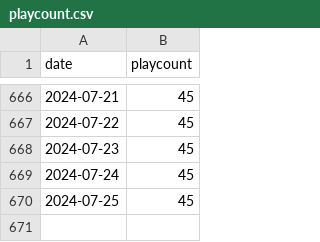
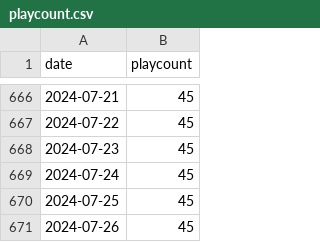
Before and after one commit to asashakira/maimai-playcount, a CSV file: playcount.csv, drawn as a sheet; only a part is shown, gaps mark what is left out.

```diff
--- a/playcount.csv
+++ b/playcount.csv
@@ -670 +670,2 @@ date,playcount
 2024-07-25,45
+2024-07-26,45
```
